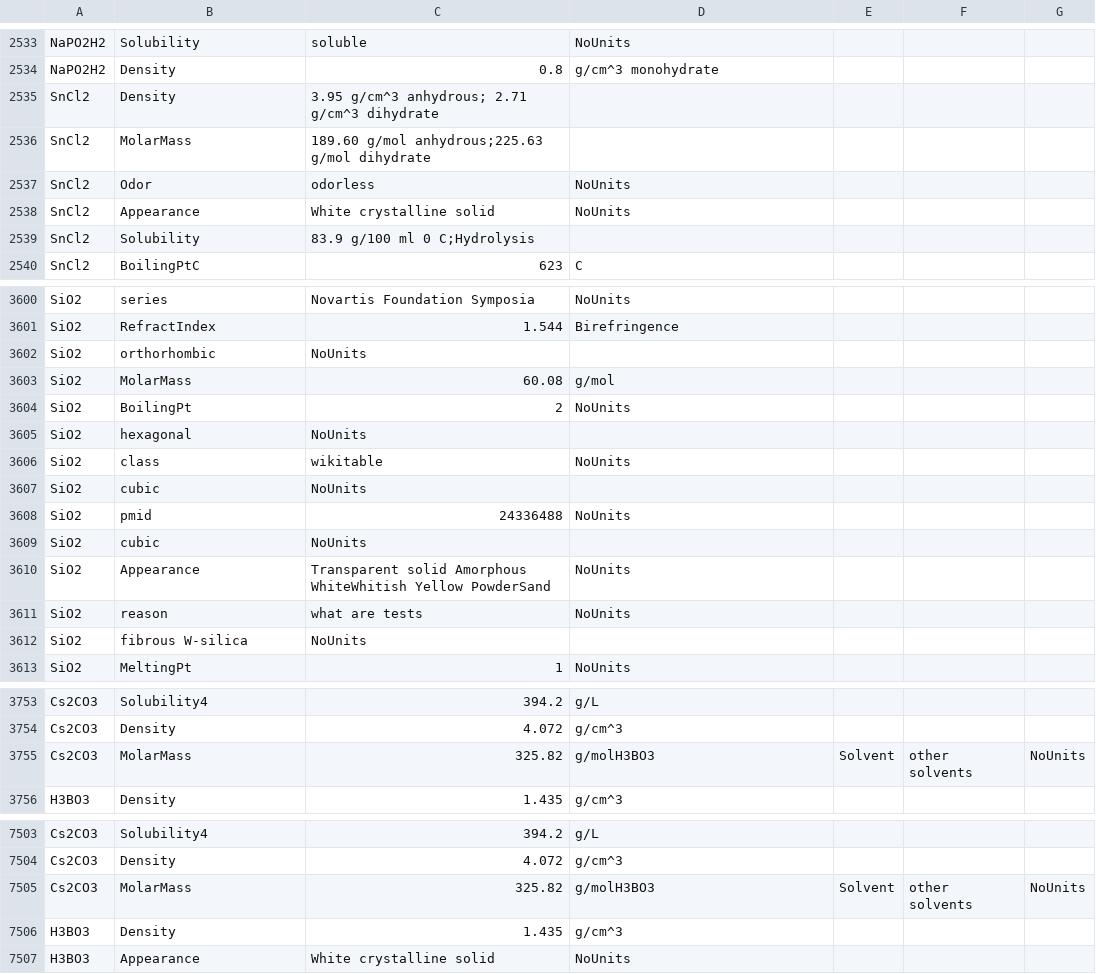
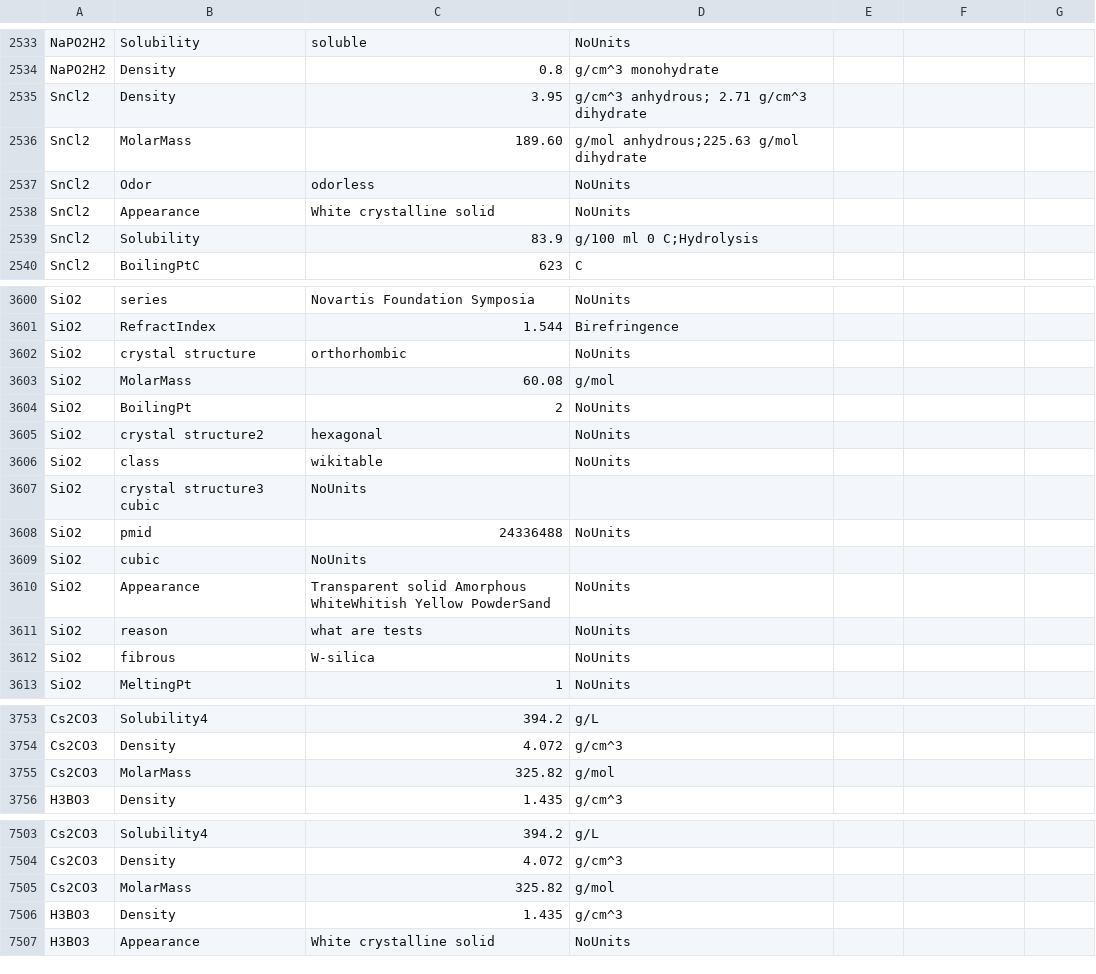
Before and after one commit to LinusCebulla1208/ChemBot, a CSV file: data_output_file_v2.csv, drawn as a sheet; only a part is shown, gaps mark what is left out; the diff covers the shown part only.

Commit message:
fixed more errors
instead of seeing a Github error message after every commit and searching for a missing "," I now wrote a script to do the work for me and search all broken lines.

```diff
--- a/data_output_file_v2.csv
+++ b/data_output_file_v2.csv
@@ -2534,7 +2534,7 @@ NaPO2H2,Solubility,soluble,NoUnits
 NaPO2H2,Density,0.8,g/cm^3 monohydrate
-SnCl2,Density,3.95 g/cm^3 anhydrous; 2.71 g/cm^3 dihydrate
-SnCl2,MolarMass,189.60 g/mol anhydrous;225.63 g/mol dihydrate
+SnCl2,Density,3.95,g/cm^3 anhydrous; 2.71 g/cm^3 dihydrate
+SnCl2,MolarMass,189.60,g/mol anhydrous;225.63 g/mol dihydrate
 SnCl2,Odor,odorless,NoUnits
 SnCl2,Appearance,White crystalline solid,NoUnits
-SnCl2,Solubility,83.9 g/100 ml 0 C;Hydrolysis
+SnCl2,Solubility,83.9 ,g/100 ml 0 C;Hydrolysis
 SnCl2,BoilingPtC,623,C
@@ -3601,8 +3601,8 @@ SiO2,series,Novartis Foundation Symposia,NoUnits
 SiO2,RefractIndex,1.544,Birefringence
-SiO2,orthorhombic,NoUnits
+SiO2,crystal structure, orthorhombic,NoUnits
 SiO2,MolarMass,60.08,g/mol
 SiO2,BoilingPt,2,NoUnits
-SiO2, hexagonal, NoUnits
+SiO2,crystal structure2, hexagonal, NoUnits
 SiO2,class,wikitable,NoUnits
-SiO2,cubic,NoUnits
+SiO2, crystal structure3 cubic,NoUnits
 SiO2,pmid,24336488,NoUnits
@@ -3611,3 +3611,3 @@ SiO2,Appearance,Transparent solid Amorphous WhiteWhitish Yellow PowderSand,NoUni
 SiO2,reason,what are tests,NoUnits
-SiO2,fibrous W-silica,NoUnits
+SiO2,fibrous ,W-silica,NoUnits
 SiO2,MeltingPt,1,NoUnits
@@ -3754,3 +3754,3 @@ Cs2CO3,Solubility4,394.2,g/L
 Cs2CO3,Density,4.072,g/cm^3
-Cs2CO3,MolarMass,325.82,g/molH3BO3,Solvent,other solvents,NoUnits
+Cs2CO3,MolarMass,325.82,g/mol
 H3BO3,Density,1.435,g/cm^3
@@ -7504,3 +7504,3 @@ Cs2CO3,Solubility4,394.2,g/L
 Cs2CO3,Density,4.072,g/cm^3
-Cs2CO3,MolarMass,325.82,g/molH3BO3,Solvent,other solvents,NoUnits
+Cs2CO3,MolarMass,325.82,g/mol
 H3BO3,Density,1.435,g/cm^3
```
Also changed, not shown: 38 edited cells elsewhere in this file.
